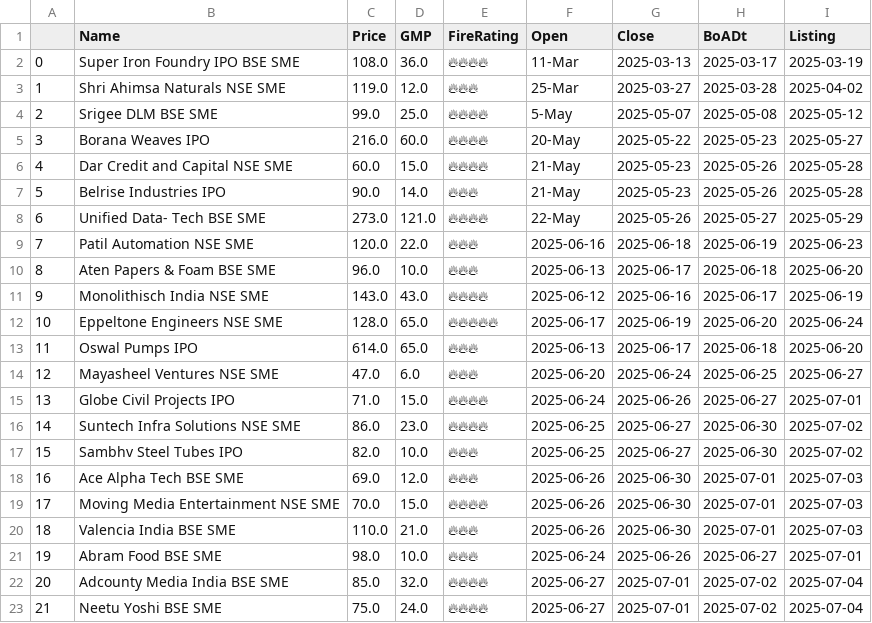
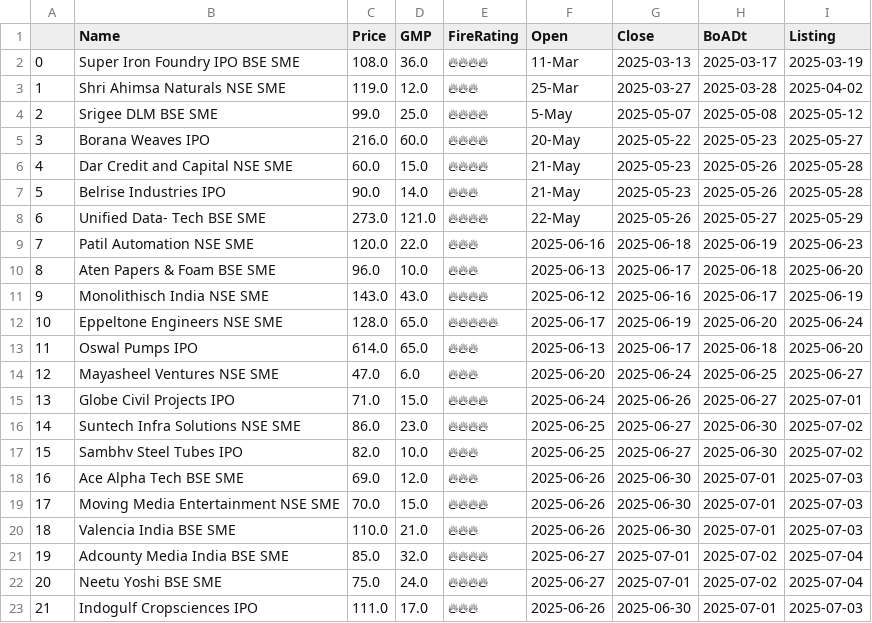
Before and after one commit to AnkurGuptaGithub/test_githubActions, a CSV file: apply.csv, drawn as a sheet; removed rows and columns are numbered as before the commit, all else as after; the diff names each change by its address in the sheet, - before the commit and + after, or states it on an @@ line.

```diff
--- a/apply.csv
+++ b/apply.csv
-row 21: 19 | Abram Food BSE SME | 98.0 | 10.0 | 🔥🔥🔥 | 2025-06-24 | 2025-06-26 | 2025-06-27 | 2025-07-01
@@ column A renumbered between rows 21 and 22 @@
+row 23: 21 | Indogulf Cropsciences IPO | 111.0 | 17.0 | 🔥🔥🔥 | 2025-06-26 | 2025-06-30 | 2025-07-01 | 2025-07-03
```
Also changed, not shown: 1 other file.
